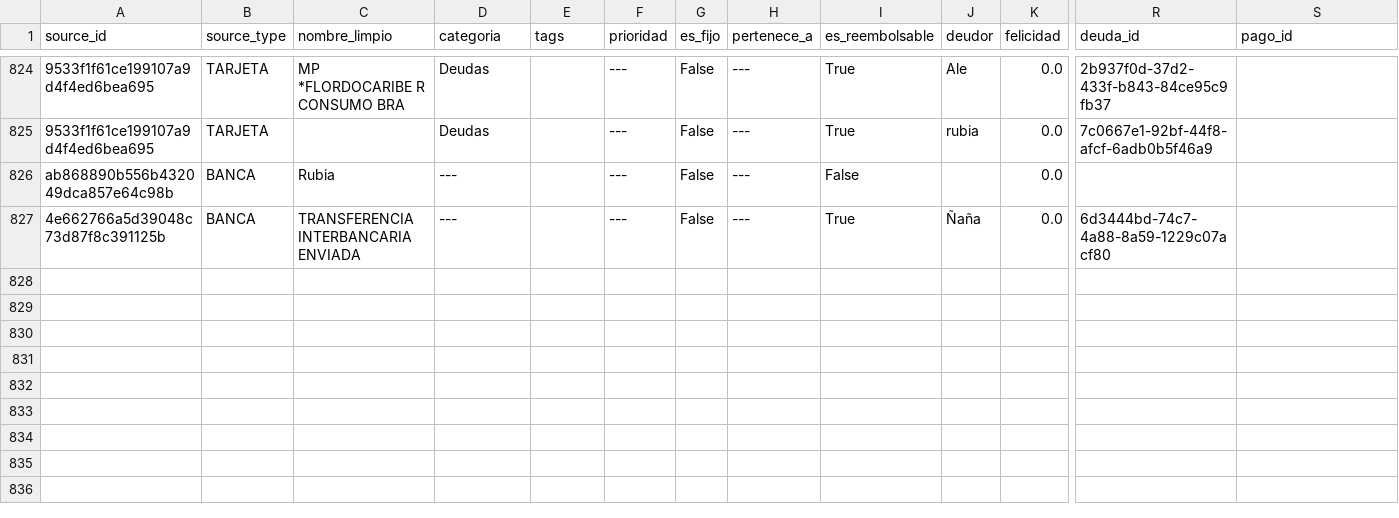
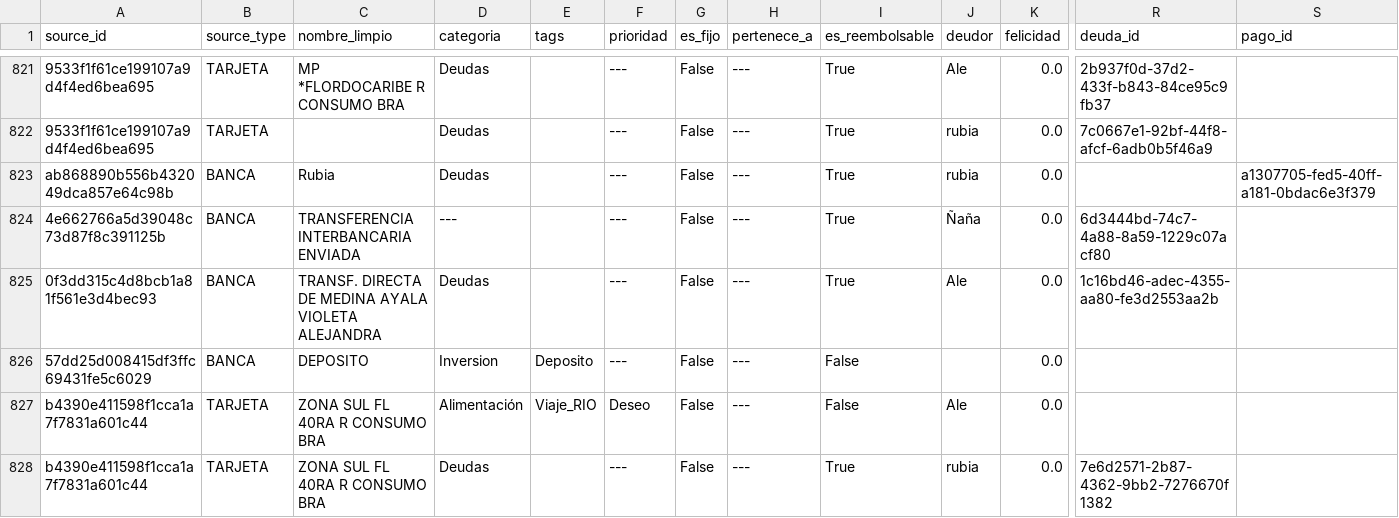
Before and after one commit to Sebas04A/ContabilidadPersonal, a CSV file: data/sistema/etiquetado/etiquetas.csv, drawn as a sheet; only a part is shown, gaps mark what is left out; addresses are those after the commit; rows hold the shown columns only; the diff covers the shown part only; the diff names each change by its address in the sheet, - before the commit and + after, or states it on an @@ line.

```diff
--- a/data/sistema/etiquetado/etiquetas.csv
+++ b/data/sistema/etiquetado/etiquetas.csv
-D823 (categoria): ---
+D823 (categoria): Deudas
-I823 (es_reembolsable): False
+I823 (es_reembolsable): True
-J823 (deudor): (empty)
+J823 (deudor): rubia
-S823 (pago_id): (empty)
+S823 (pago_id): a1307705-fed5-40ff-a181-0bdac6e3f379
+row 825: 0f3dd315c4d8bcb1a81f561e3d4bec93 | BANCA | TRANSF. DIRECTA DE MEDINA AYALA VIOLETA ALEJANDRA | Deudas |  | --- | False | --- | True | Ale | 0.0 | 1c16bd46-adec-4355-aa80-fe3d2553aa2b
+row 826: 57dd25d008415df3ffc69431fe5c6029 | BANCA | DEPOSITO | Inversion | Deposito | --- | False | --- | False |  | 0.0
+row 827: b4390e411598f1cca1a7f7831a601c44 | TARJETA | ZONA SUL FL 40RA R CONSUMO BRA | Alimentación | Viaje_RIO | Deseo | False | --- | False | Ale | 0.0
+row 828: b4390e411598f1cca1a7f7831a601c44 | TARJETA | ZONA SUL FL 40RA R CONSUMO BRA | Deudas |  | --- | False | --- | True | rubia | 0.0 | 7e6d2571-2b87-4362-9bb2-7276670f1382
```
Also changed, not shown: 5 added rows, 3 removed rows and 13 edited cells elsewhere in this file, data/sistema/interpolaciones/grupos.csv, data/sistema/interpolaciones/pagos.csv, 8 other files.
